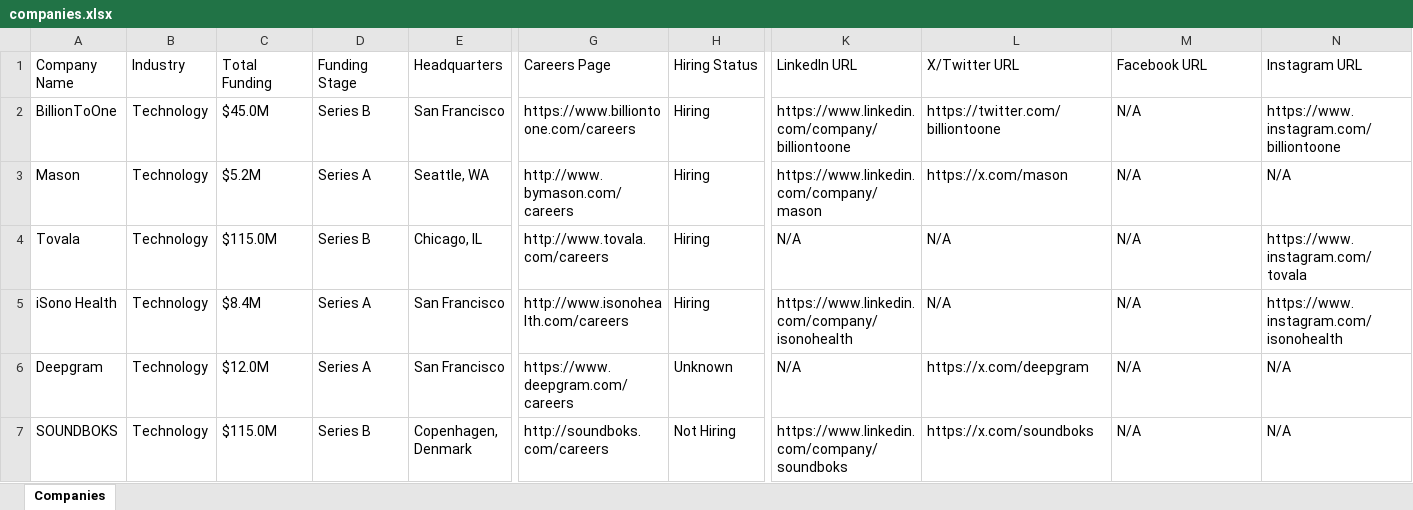
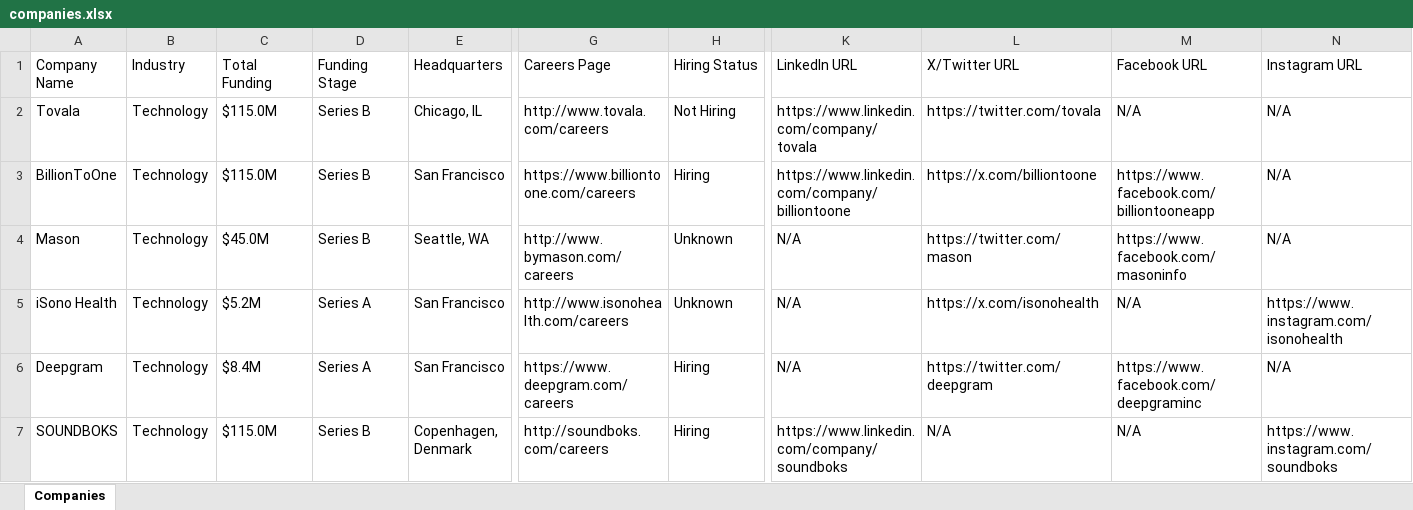
Before and after one commit to usergit535/talent_intelligence_project_2, an Excel workbook: output/companies.xlsx, sheet Companies, drawn as a sheet; only a part is shown, gaps mark what is left out; values as stored, in another font and other column widths than the file's, no cell formats; removed rows and columns are numbered as before the commit, all else as after; rows hold the shown columns only; the diff covers the shown part only; the diff names each change by its address in the sheet, - before the commit and + after, or states it on an @@ line.

```diff
--- a/output/companies.xlsx (sheet Companies)
+++ b/output/companies.xlsx (sheet Companies)
+row 2: Tovala | Technology | $115.0M | Series B | Chicago, IL | http://www.tovala.com/careers | Not Hiring | https://www.linkedin.com/company/tovala | https://twitter.com/tovala | N/A | N/A
-C3 (Total Funding): $45.0M
+C3 (Total Funding): $115.0M
-L3 (X/Twitter URL): https://twitter.com/billiontoone
+L3 (X/Twitter URL): https://x.com/billiontoone
-M3 (Facebook URL): N/A
+M3 (Facebook URL): https://www.facebook.com/billiontooneapp
-N3 (Instagram URL): https://www.instagram.com/billiontoone
+N3 (Instagram URL): N/A
-C4 (Total Funding): $5.2M
+C4 (Total Funding): $45.0M
-D4 (Funding Stage): Series A
+D4 (Funding Stage): Series B
-H4 (Hiring Status): Hiring
+H4 (Hiring Status): Unknown
-K4 (LinkedIn URL): https://www.linkedin.com/company/mason
+K4 (LinkedIn URL): N/A
-L4 (X/Twitter URL): https://x.com/mason
+L4 (X/Twitter URL): https://twitter.com/mason
-M4 (Facebook URL): N/A
+M4 (Facebook URL): https://www.facebook.com/masoninfo
-row 4: Tovala | Technology | $115.0M | Series B | Chicago, IL | http://www.tovala.com/careers | Hiring | N/A | N/A | N/A | https://www.instagram.com/tovala
-C5 (Total Funding): $8.4M
+C5 (Total Funding): $5.2M
-H5 (Hiring Status): Hiring
+H5 (Hiring Status): Unknown
-K5 (LinkedIn URL): https://www.linkedin.com/company/isonohealth
+K5 (LinkedIn URL): N/A
-L5 (X/Twitter URL): N/A
+L5 (X/Twitter URL): https://x.com/isonohealth
-C6 (Total Funding): $12.0M
+C6 (Total Funding): $8.4M
-H6 (Hiring Status): Unknown
+H6 (Hiring Status): Hiring
-L6 (X/Twitter URL): https://x.com/deepgram
+L6 (X/Twitter URL): https://twitter.com/deepgram
-M6 (Facebook URL): N/A
+M6 (Facebook URL): https://www.facebook.com/deepgraminc
-H7 (Hiring Status): Not Hiring
+H7 (Hiring Status): Hiring
-L7 (X/Twitter URL): https://x.com/soundboks
+L7 (X/Twitter URL): N/A
-N7 (Instagram URL): N/A
+N7 (Instagram URL): https://www.instagram.com/soundboks
```
Also changed, not shown: 6 added rows, 6 removed rows and 398 edited cells elsewhere in this sheet, cell formats, 1 other file.
